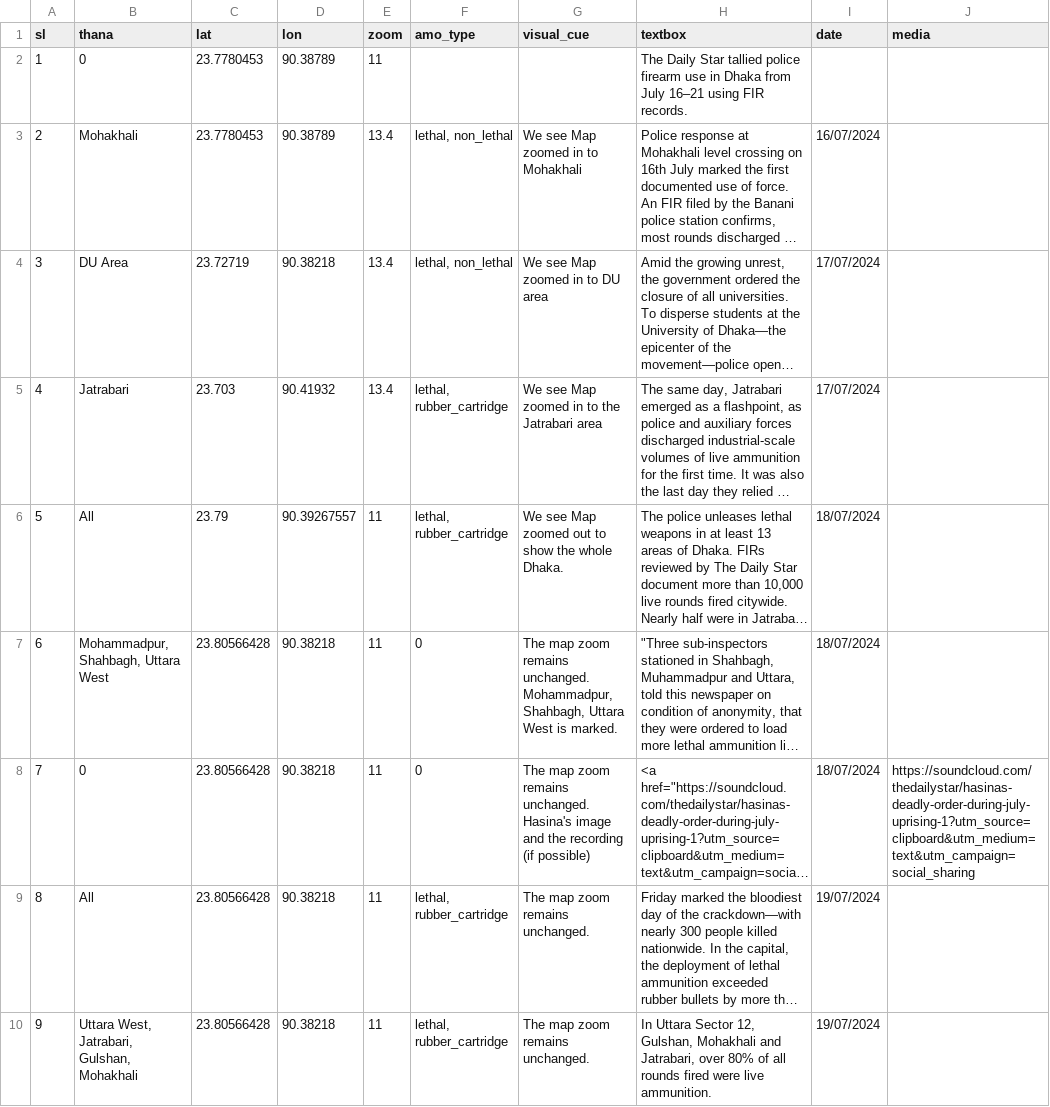
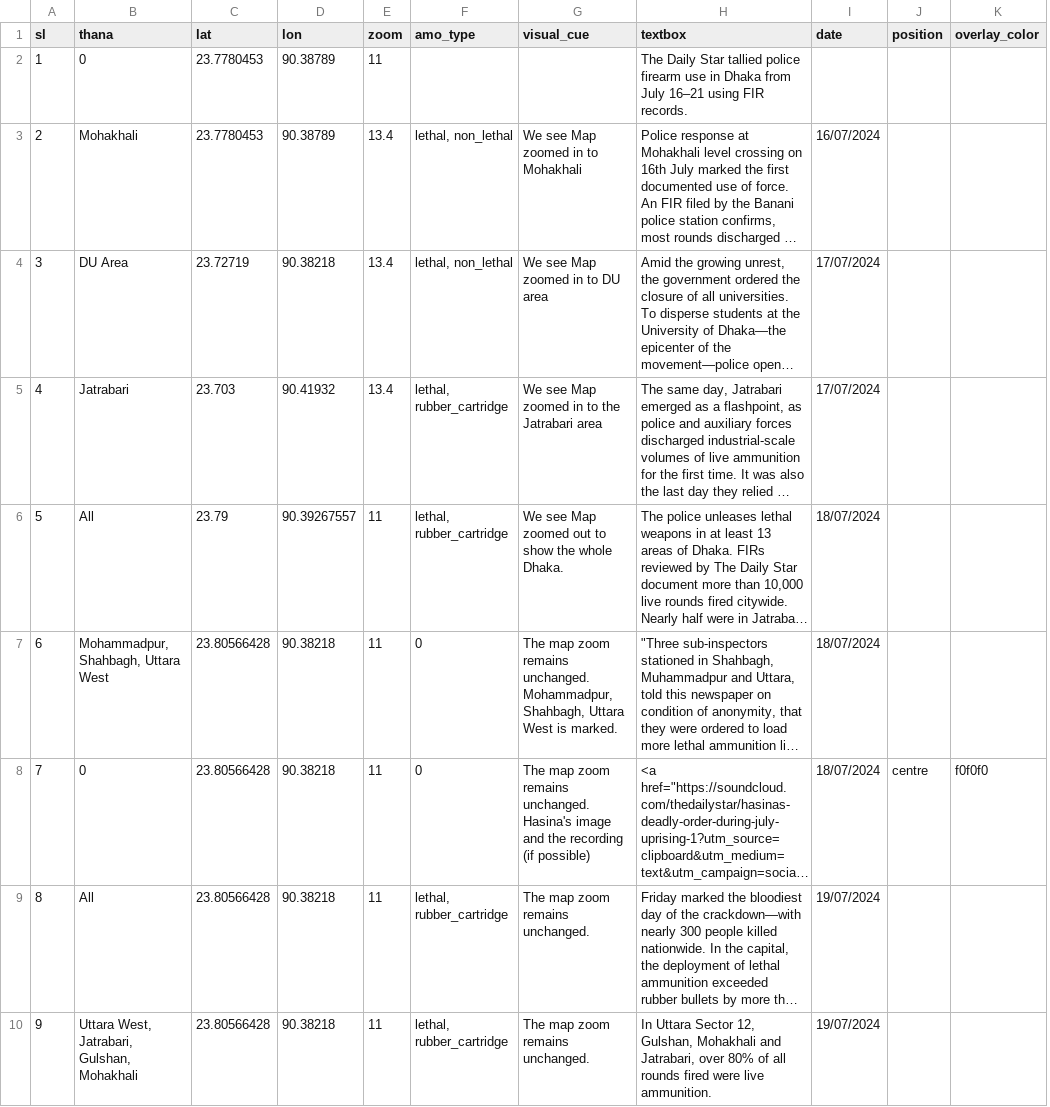
Before and after one commit to muimran/police_story_ds, a CSV file: static/scrolly.csv, drawn as a sheet; only a part is shown; long unchanged cells end in …; removed rows and columns are numbered as before the commit, all else as after; the diff names each change by its address in the sheet, - before the commit and + after, or states it on an @@ line.

```diff
--- a/static/scrolly.csv
+++ b/static/scrolly.csv
-column J (media), row 8: https://soundcloud.com/thedailystar/hasinas-deadly-order-during-july-uprising-1?utm_source=clipboard&utm_medium=text&utm_campaign=social_sharing
+column J (position), row 8: centre
+column K (overlay_color), row 8: f0f0f0
```
Also changed, not shown: 38 other files.
